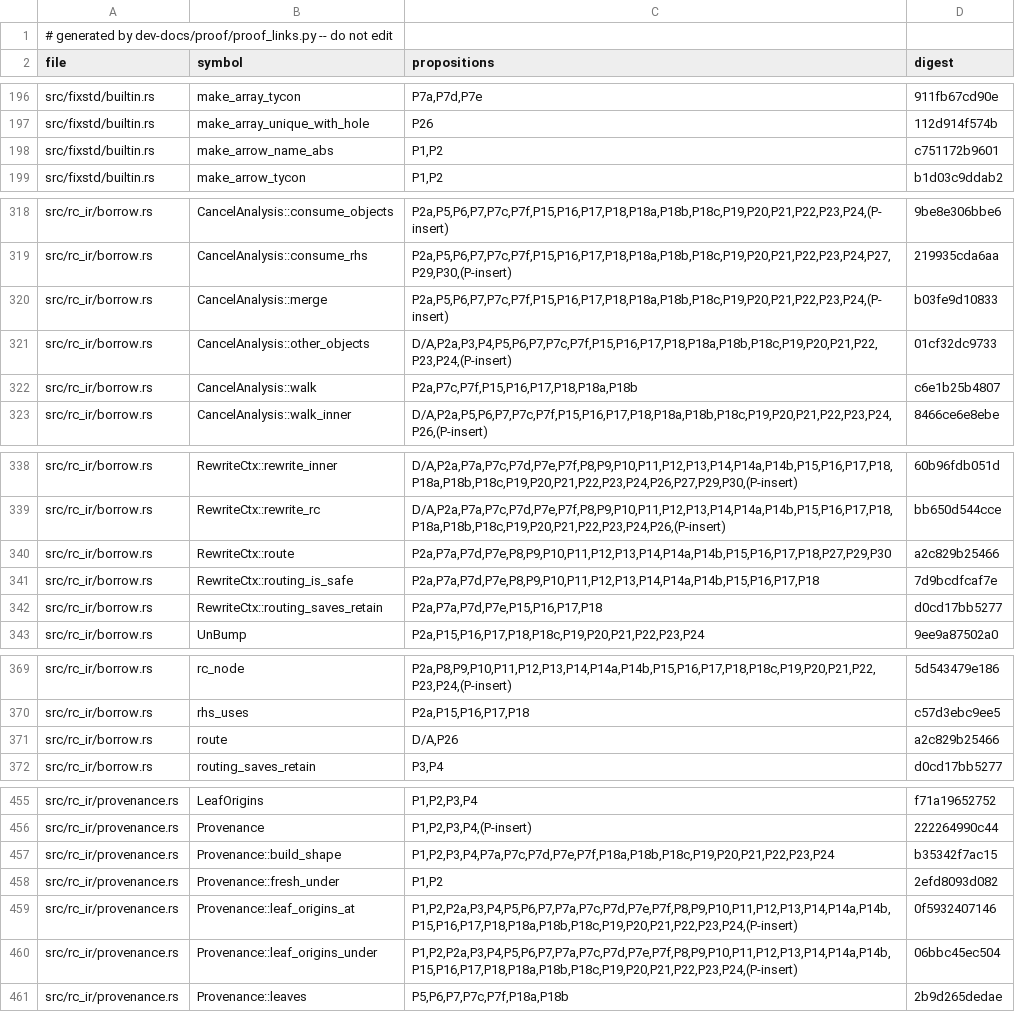
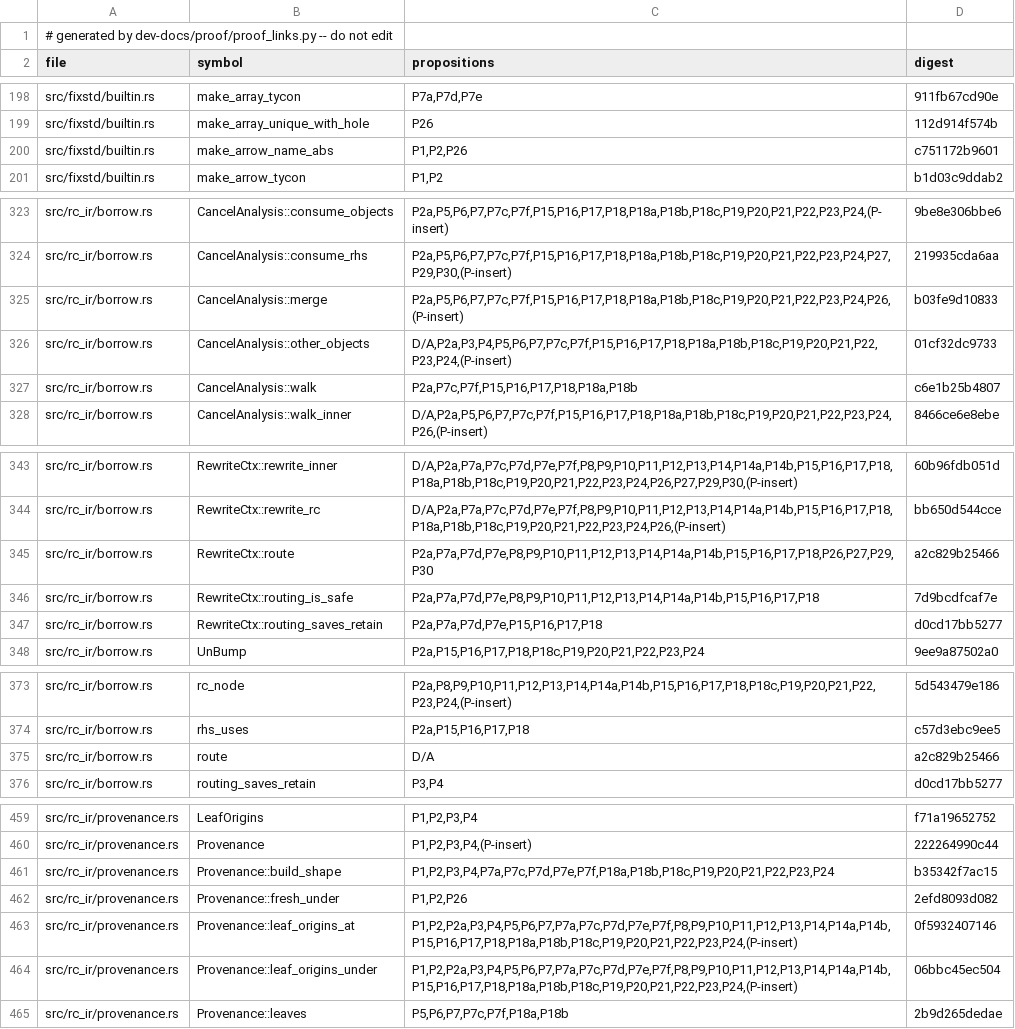
Before and after one commit to tttmmmyyyy/fixlang, a TSV file: dev-docs/proof/rc_ir/borrow-cancel/citations.tsv, drawn as a sheet; only a part is shown, gaps mark what is left out; the diff covers the shown part only.

```diff
--- a/dev-docs/proof/rc_ir/borrow-cancel/citations.tsv
+++ b/dev-docs/proof/rc_ir/borrow-cancel/citations.tsv
@@ -197,3 +199,3 @@ src/fixstd/builtin.rs	make_array_tycon	P7a,P7d,P7e	911fb67cd90e
 src/fixstd/builtin.rs	make_array_unique_with_hole	P26	112d914f574b
-src/fixstd/builtin.rs	make_arrow_name_abs	P1,P2	c751172b9601
+src/fixstd/builtin.rs	make_arrow_name_abs	P1,P2,P26	c751172b9601
 src/fixstd/builtin.rs	make_arrow_tycon	P1,P2	b1d03c9ddab2
@@ -319,3 +324,3 @@ src/rc_ir/borrow.rs	CancelAnalysis::consume_objects	P2a,P5,P6,P7,P7c,P7f,P15,P16
 src/rc_ir/borrow.rs	CancelAnalysis::consume_rhs	P2a,P5,P6,P7,P7c,P7f,P15,P16,P17,P18,P18a,P18b,P18c,P19,P20,P21,P22,P23,P24,P27,P29,P30,(P-insert)	219935cda6aa
-src/rc_ir/borrow.rs	CancelAnalysis::merge	P2a,P5,P6,P7,P7c,P7f,P15,P16,P17,P18,P18a,P18b,P18c,P19,P20,P21,P22,P23,P24,(P-insert)	b03fe9d10833
+src/rc_ir/borrow.rs	CancelAnalysis::merge	P2a,P5,P6,P7,P7c,P7f,P15,P16,P17,P18,P18a,P18b,P18c,P19,P20,P21,P22,P23,P24,P26,(P-insert)	b03fe9d10833
 src/rc_ir/borrow.rs	CancelAnalysis::other_objects	D/A,P2a,P3,P4,P5,P6,P7,P7c,P7f,P15,P16,P17,P18,P18a,P18b,P18c,P19,P20,P21,P22,P23,P24,(P-insert)	01cf32dc9733
@@ -339,3 +344,3 @@ src/rc_ir/borrow.rs	RewriteCtx::rewrite_inner	D/A,P2a,P7a,P7c,P7d,P7e,P7f,P8,P9,
 src/rc_ir/borrow.rs	RewriteCtx::rewrite_rc	D/A,P2a,P7a,P7c,P7d,P7e,P7f,P8,P9,P10,P11,P12,P13,P14,P14a,P14b,P15,P16,P17,P18,P18a,P18b,P18c,P19,P20,P21,P22,P23,P24,P26,(P-insert)	bb650d544cce
-src/rc_ir/borrow.rs	RewriteCtx::route	P2a,P7a,P7d,P7e,P8,P9,P10,P11,P12,P13,P14,P14a,P14b,P15,P16,P17,P18,P27,P29,P30	a2c829b25466
+src/rc_ir/borrow.rs	RewriteCtx::route	P2a,P7a,P7d,P7e,P8,P9,P10,P11,P12,P13,P14,P14a,P14b,P15,P16,P17,P18,P26,P27,P29,P30	a2c829b25466
 src/rc_ir/borrow.rs	RewriteCtx::routing_is_safe	P2a,P7a,P7d,P7e,P8,P9,P10,P11,P12,P13,P14,P14a,P14b,P15,P16,P17,P18	7d9bcdfcaf7e
@@ -370,3 +374,3 @@ src/rc_ir/borrow.rs	rc_node	P2a,P8,P9,P10,P11,P12,P13,P14,P14a,P14b,P15,P16,P17,
 src/rc_ir/borrow.rs	rhs_uses	P2a,P15,P16,P17,P18	c57d3ebc9ee5
-src/rc_ir/borrow.rs	route	D/A,P26	a2c829b25466
+src/rc_ir/borrow.rs	route	D/A	a2c829b25466
 src/rc_ir/borrow.rs	routing_saves_retain	P3,P4	d0cd17bb5277
@@ -457,3 +461,3 @@ src/rc_ir/provenance.rs	Provenance	P1,P2,P3,P4,(P-insert)	222264990c44
 src/rc_ir/provenance.rs	Provenance::build_shape	P1,P2,P3,P4,P7a,P7c,P7d,P7e,P7f,P18a,P18b,P18c,P19,P20,P21,P22,P23,P24	b35342f7ac15
-src/rc_ir/provenance.rs	Provenance::fresh_under	P1,P2	2efd8093d082
+src/rc_ir/provenance.rs	Provenance::fresh_under	P1,P2,P26	2efd8093d082
 src/rc_ir/provenance.rs	Provenance::leaf_origins_at	P1,P2,P2a,P3,P4,P5,P6,P7,P7a,P7c,P7d,P7e,P7f,P8,P9,P10,P11,P12,P13,P14,P14a,P14b,P15,P16,P17,P18,P18a,P18b,P18c,P19,P20,P21,P22,P23,P24,(P-insert)	0f5932407146
```
Also changed, not shown: 5 added rows, 1 removed row and 1 edited cell elsewhere in this file, 7 other files.
